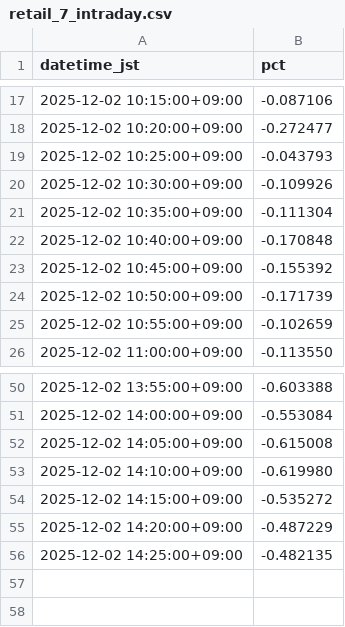
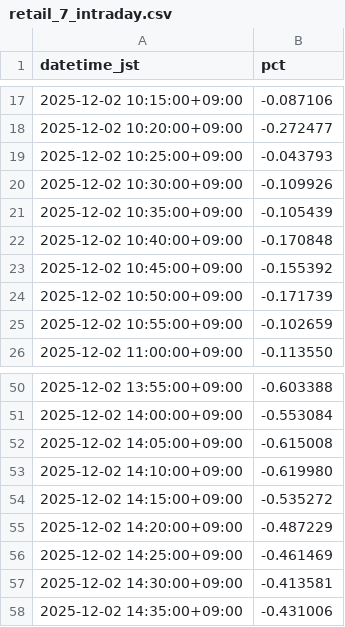
Before and after one commit to SakuraIndex/RETAIL-7, a CSV file: docs/outputs/retail_7_intraday.csv, drawn as a sheet; only a part is shown, gaps mark what is left out.

```diff
--- a/docs/outputs/retail_7_intraday.csv
+++ b/docs/outputs/retail_7_intraday.csv
@@ -20,3 +20,3 @@ datetime_jst,pct
 2025-12-02 10:30:00+09:00,-0.109926
-2025-12-02 10:35:00+09:00,-0.111304
+2025-12-02 10:35:00+09:00,-0.105439
 2025-12-02 10:40:00+09:00,-0.170848
@@ -55,2 +55,4 @@ datetime_jst,pct
 2025-12-02 14:20:00+09:00,-0.487229
-2025-12-02 14:25:00+09:00,-0.482135
+2025-12-02 14:25:00+09:00,-0.461469
+2025-12-02 14:30:00+09:00,-0.413581
+2025-12-02 14:35:00+09:00,-0.431006
```
Also changed, not shown: 5 other files.
